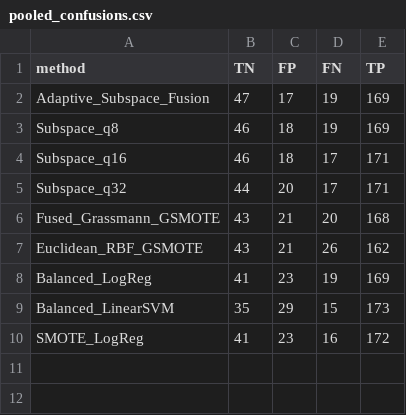
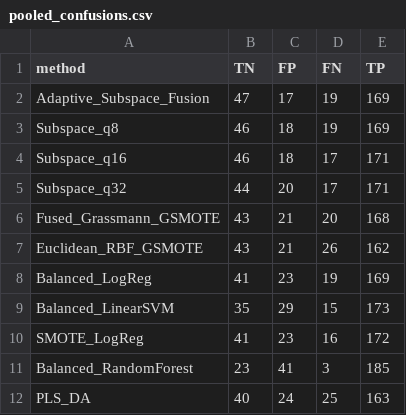
Before and after one commit to khan-laiba/voxneuro, a CSV file: results/adaptive/adaptive_default_PD-252_rank/pooled_confusions.csv, drawn as a sheet; the diff names each change by its address in the sheet, - before the commit and + after, or states it on an @@ line.

```diff
--- a/results/adaptive/adaptive_default_PD-252_rank/pooled_confusions.csv
+++ b/results/adaptive/adaptive_default_PD-252_rank/pooled_confusions.csv
+row 11: Balanced_RandomForest | 23 | 41 | 3 | 185
+row 12: PLS_DA | 40 | 24 | 25 | 163
```
Also changed, not shown: results/adaptive/adaptive_default_PD-252_rank/summary_metrics.csv, results/adaptive/adaptive_default_PD-252_standard/pooled_confusions.csv, 20 other files.
